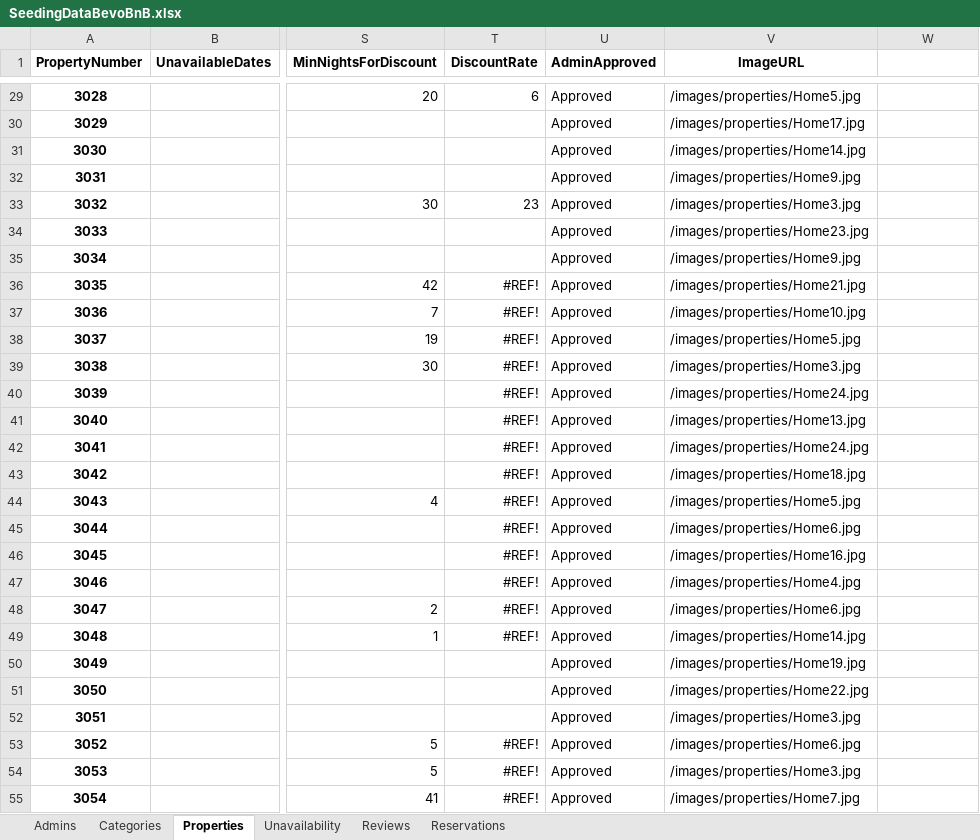
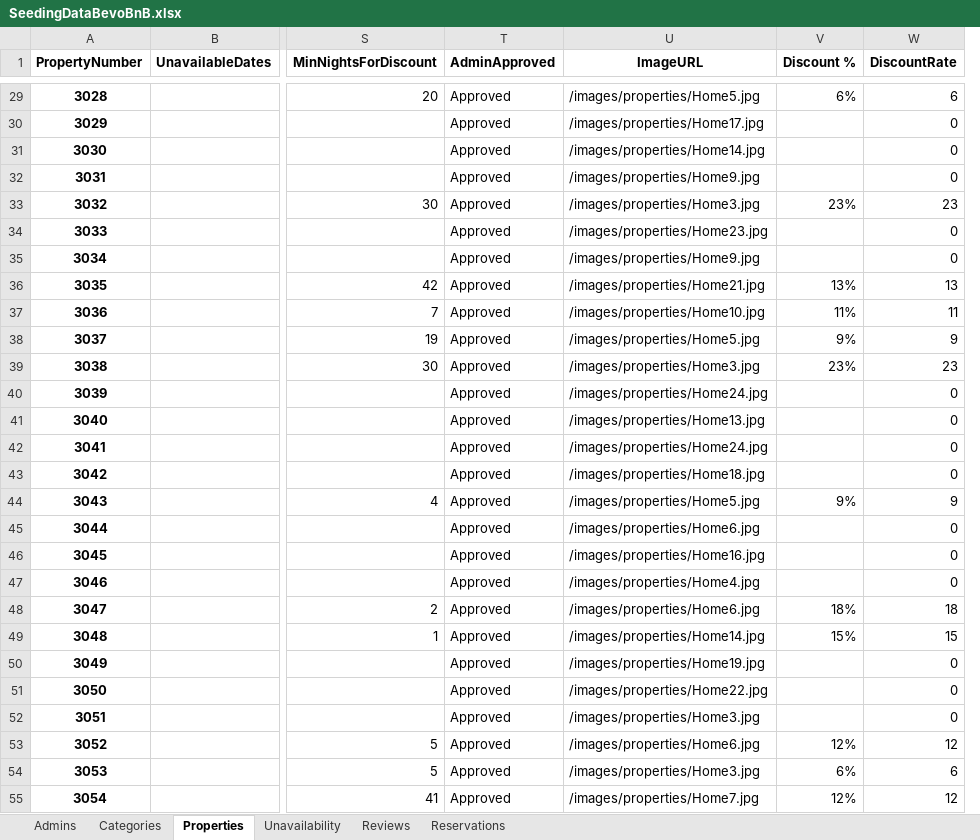
Before and after one commit to stambaughkarla/ASP.NET-Web-Dev-Competition, an Excel workbook: FinalProject/wwwroot/Data/SeedingDataBevoBnB.xlsx, sheet Properties, drawn as a sheet; only a part is shown, gaps mark what is left out; values as stored, in another font and other column widths than the file's, no borders; removed rows and columns are numbered as before the commit, all else as after; the diff covers the shown part only; the diff names each change by its address in the sheet, - before the commit and + after, or states it on an @@ line.

```diff
--- a/FinalProject/wwwroot/Data/SeedingDataBevoBnB.xlsx (sheet Properties)
+++ b/FinalProject/wwwroot/Data/SeedingDataBevoBnB.xlsx (sheet Properties)
-column T (DiscountRate), rows 29-55: 6 |  |  |  | 23 |  |  | #REF! | #REF! | #REF! | #REF! | #REF! | #REF! | #REF! | #REF! | #REF! | #REF! | #REF! | #REF! | #REF! | #REF! |  |  |  | #REF! | #REF! | #REF!
+column V (Discount %), rows 29-55: 6% |  |  |  | 23% |  |  | 13% | 11% | 9% | 23% |  |  |  |  | 9% |  |  |  | 18% | 15% |  |  |  | 12% | 6% | 12%
-W1: (empty)
+W1: DiscountRate
-W29 (DiscountRate): (empty)
+W29 (DiscountRate): 6
-W30:W32 (DiscountRate): (empty)
+W30:W32 (DiscountRate): 0
-W33 (DiscountRate): (empty)
+W33 (DiscountRate): 23
-W34:W35 (DiscountRate): (empty)
+W34:W35 (DiscountRate): 0
-W36 (DiscountRate): (empty)
+W36 (DiscountRate): 13
-W37 (DiscountRate): (empty)
+W37 (DiscountRate): 11
-W38 (DiscountRate): (empty)
+W38 (DiscountRate): 9
-W39 (DiscountRate): (empty)
+W39 (DiscountRate): 23
-W40:W43 (DiscountRate): (empty)
+W40:W43 (DiscountRate): 0
-W44 (DiscountRate): (empty)
+W44 (DiscountRate): 9
-W45:W47 (DiscountRate): (empty)
+W45:W47 (DiscountRate): 0
-W48 (DiscountRate): (empty)
+W48 (DiscountRate): 18
-W49 (DiscountRate): (empty)
+W49 (DiscountRate): 15
-W50:W52 (DiscountRate): (empty)
+W50:W52 (DiscountRate): 0
-W53 (DiscountRate): (empty)
+W53 (DiscountRate): 12
-W54 (DiscountRate): (empty)
+W54 (DiscountRate): 6
-W55 (DiscountRate): (empty)
+W55 (DiscountRate): 12
```
Also changed, not shown: 155 edited cells elsewhere in this sheet, formulas that keep their value, 6 other files.
